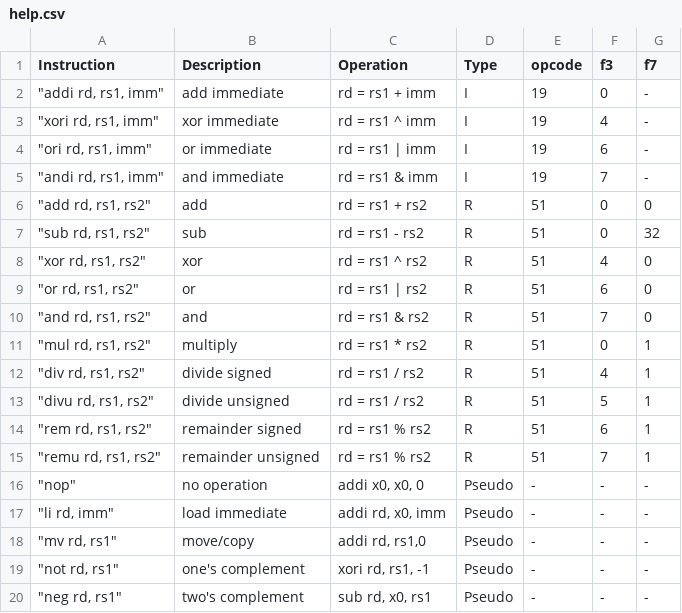
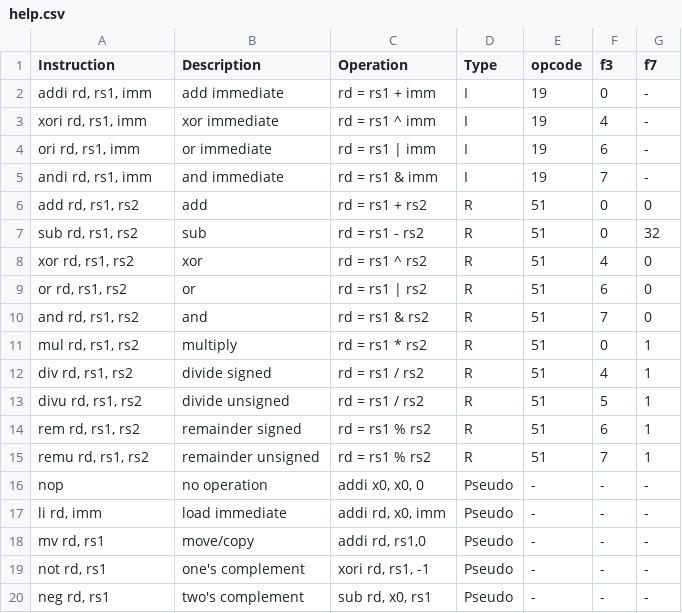
Before and after one commit to simriscv/simriscv.github.io, a CSV file: help.csv, drawn as a sheet.

```diff
--- a/help.csv
+++ b/help.csv
@@ -1,20 +1,20 @@
 Instruction,Description,Operation,Type,opcode,f3,f7
-"""addi rd, rs1, imm""",add immediate,rd = rs1 + imm,I,19,0,-
-"""xori rd, rs1, imm""",xor immediate,rd = rs1 ^ imm,I,19,4,-
-"""ori rd, rs1, imm""",or immediate,rd = rs1 | imm,I,19,6,-
-"""andi rd, rs1, imm""",and immediate,rd = rs1 & imm,I,19,7,-
-"""add rd, rs1, rs2""",add,rd = rs1 + rs2,R,51,0,0
-"""sub rd, rs1, rs2""",sub,rd = rs1 - rs2,R,51,0,32
-"""xor rd, rs1, rs2""",xor,rd = rs1 ^ rs2,R,51,4,0
-"""or rd, rs1, rs2""",or,rd = rs1 | rs2,R,51,6,0
-"""and rd, rs1, rs2""",and,rd = rs1 & rs2,R,51,7,0
-"""mul rd, rs1, rs2""",multiply,rd = rs1 * rs2,R,51,0,1
-"""div rd, rs1, rs2""",divide signed,rd = rs1 / rs2,R,51,4,1
-"""divu rd, rs1, rs2""",divide unsigned,rd = rs1 / rs2,R,51,5,1
-"""rem rd, rs1, rs2""",remainder signed,rd = rs1 % rs2,R,51,6,1
-"""remu rd, rs1, rs2""",remainder unsigned,rd = rs1 % rs2,R,51,7,1
-"""nop""",no operation,"addi x0, x0, 0",Pseudo,-,-,-
-"""li rd, imm""",load immediate,"addi rd, x0, imm",Pseudo,-,-,-
-"""mv rd, rs1""",move/copy,"addi rd, rs1,0",Pseudo,-,-,-
-"""not rd, rs1""",one's complement,"xori rd, rs1, -1",Pseudo,-,-,-
-"""neg rd, rs1""",two's complement,"sub rd, x0, rs1",Pseudo,-,-,-
+"addi rd, rs1, imm",add immediate,rd = rs1 + imm,I,19,0,-
+"xori rd, rs1, imm",xor immediate,rd = rs1 ^ imm,I,19,4,-
+"ori rd, rs1, imm",or immediate,rd = rs1 | imm,I,19,6,-
+"andi rd, rs1, imm",and immediate,rd = rs1 & imm,I,19,7,-
+"add rd, rs1, rs2",add,rd = rs1 + rs2,R,51,0,0
+"sub rd, rs1, rs2",sub,rd = rs1 - rs2,R,51,0,32
+"xor rd, rs1, rs2",xor,rd = rs1 ^ rs2,R,51,4,0
+"or rd, rs1, rs2",or,rd = rs1 | rs2,R,51,6,0
+"and rd, rs1, rs2",and,rd = rs1 & rs2,R,51,7,0
+"mul rd, rs1, rs2",multiply,rd = rs1 * rs2,R,51,0,1
+"div rd, rs1, rs2",divide signed,rd = rs1 / rs2,R,51,4,1
+"divu rd, rs1, rs2",divide unsigned,rd = rs1 / rs2,R,51,5,1
+"rem rd, rs1, rs2",remainder signed,rd = rs1 % rs2,R,51,6,1
+"remu rd, rs1, rs2",remainder unsigned,rd = rs1 % rs2,R,51,7,1
+"nop",no operation,"addi x0, x0, 0",Pseudo,-,-,-
+"li rd, imm",load immediate,"addi rd, x0, imm",Pseudo,-,-,-
+"mv rd, rs1",move/copy,"addi rd, rs1,0",Pseudo,-,-,-
+"not rd, rs1",one's complement,"xori rd, rs1, -1",Pseudo,-,-,-
+"neg rd, rs1",two's complement,"sub rd, x0, rs1",Pseudo,-,-,-
```
Also changed, not shown: 1 other file.
